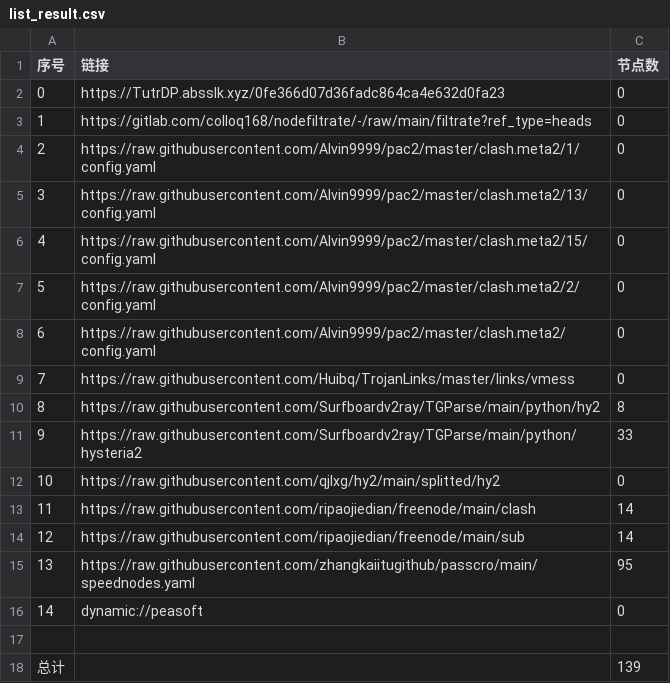
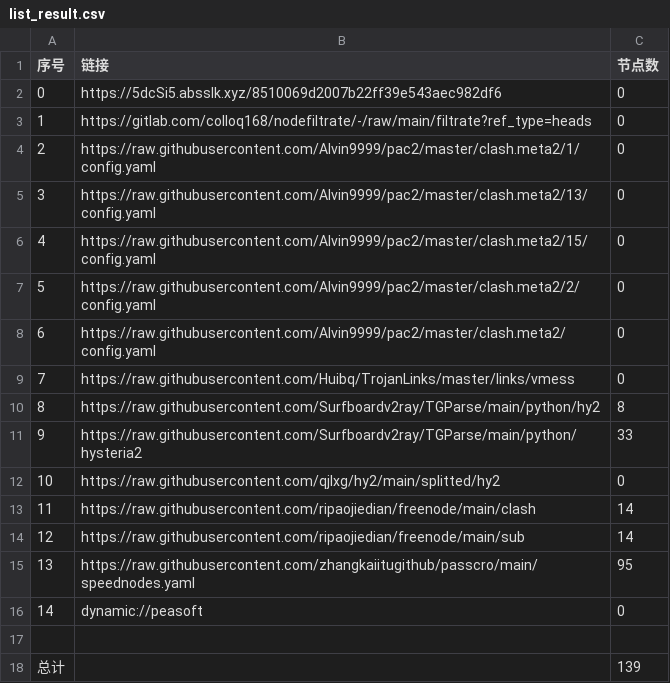
Before and after one commit to hanxiaochan/AutoMergePublicNodes, a CSV file: list_result.csv, drawn as a sheet.

```diff
--- a/list_result.csv
+++ b/list_result.csv
@@ -1,3 +1,3 @@
 序号,链接,节点数
-0,https://TutrDP.absslk.xyz/0fe366d07d36fadc864ca4e632d0fa23,0
+0,https://5dcSi5.absslk.xyz/8510069d2007b22ff39e543aec982df6,0
 1,https://gitlab.com/colloq168/nodefiltrate/-/raw/main/filtrate?ref_type=heads,0
```
Also changed, not shown: 15 other files.
